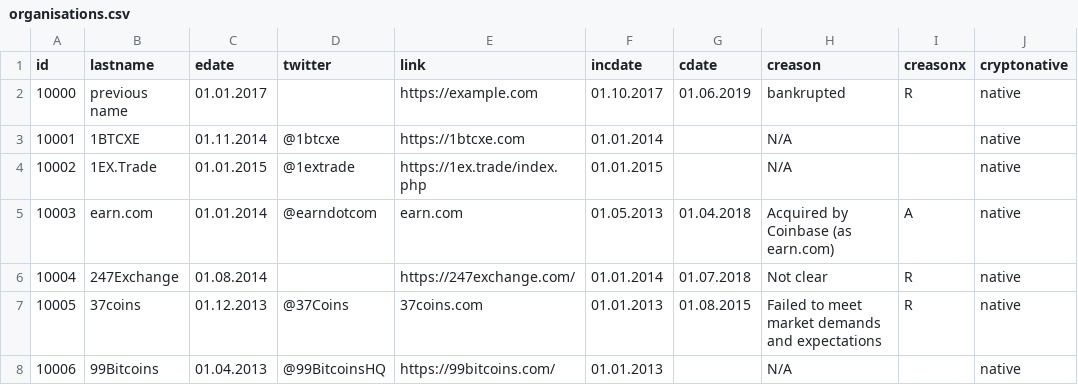
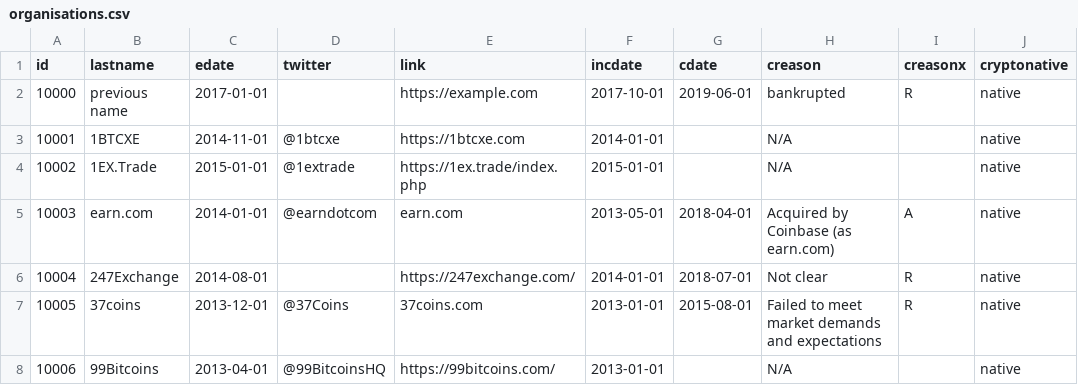
Before and after one commit to dektox/crypto_ecosystem_atlas, a CSV file: server_config/organisations.csv, drawn as a sheet; only a part is shown; the diff names each change by its address in the sheet, - before the commit and + after, or states it on an @@ line.

```diff
--- a/server_config/organisations.csv
+++ b/server_config/organisations.csv
-C2 (edate): 01.01.2017
+C2 (edate): 2017-01-01
-F2 (incdate): 01.10.2017
+F2 (incdate): 2017-10-01
-G2 (cdate): 01.06.2019
+G2 (cdate): 2019-06-01
-C3 (edate): 01.11.2014
+C3 (edate): 2014-11-01
-F3 (incdate): 01.01.2014
+F3 (incdate): 2014-01-01
-C4 (edate): 01.01.2015
+C4 (edate): 2015-01-01
-F4 (incdate): 01.01.2015
+F4 (incdate): 2015-01-01
-C5 (edate): 01.01.2014
+C5 (edate): 2014-01-01
-F5 (incdate): 01.05.2013
+F5 (incdate): 2013-05-01
-G5 (cdate): 01.04.2018
+G5 (cdate): 2018-04-01
-C6 (edate): 01.08.2014
+C6 (edate): 2014-08-01
-F6 (incdate): 01.01.2014
+F6 (incdate): 2014-01-01
-G6 (cdate): 01.07.2018
+G6 (cdate): 2018-07-01
-C7 (edate): 01.12.2013
+C7 (edate): 2013-12-01
-F7:F8 (incdate): 01.01.2013
+F7:F8 (incdate): 2013-01-01
-G7 (cdate): 01.08.2015
+G7 (cdate): 2015-08-01
-C8 (edate): 01.04.2013
+C8 (edate): 2013-04-01
```
Also changed, not shown: server_config/categories.csv, server_config/countries.csv, 3 other files.
